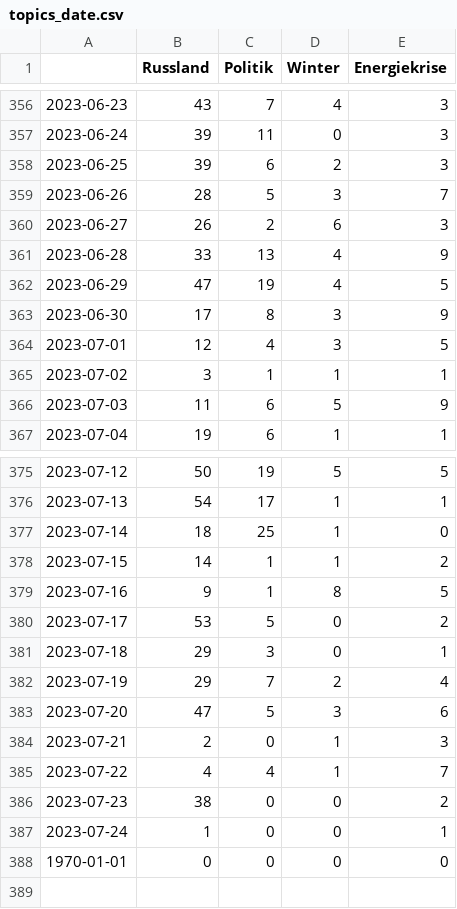
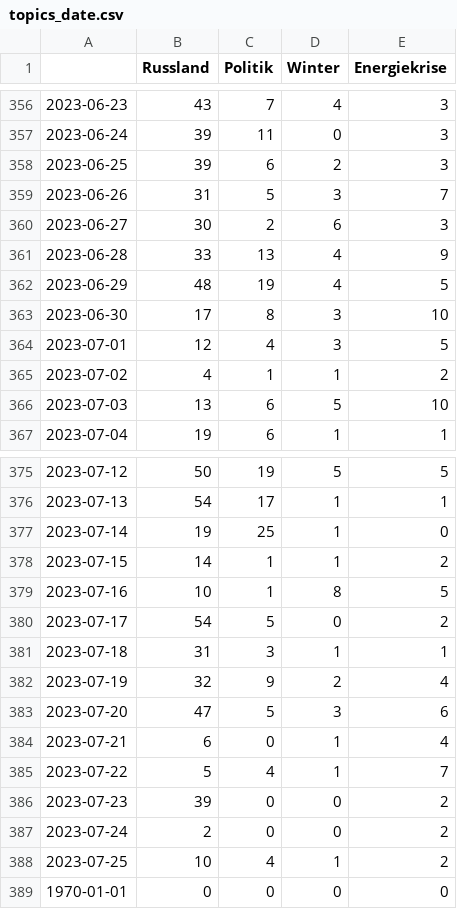
Before and after one commit to celiapi-news/winterIsComing2, a CSV file: csv/topics_date.csv, drawn as a sheet; only a part is shown, gaps mark what is left out.

```diff
--- a/csv/topics_date.csv
+++ b/csv/topics_date.csv
@@ -358,10 +358,10 @@
 2023-06-25,39,6,2,3
-2023-06-26,28,5,3,7
-2023-06-27,26,2,6,3
+2023-06-26,31,5,3,7
+2023-06-27,30,2,6,3
 2023-06-28,33,13,4,9
-2023-06-29,47,19,4,5
-2023-06-30,17,8,3,9
+2023-06-29,48,19,4,5
+2023-06-30,17,8,3,10
 2023-07-01,12,4,3,5
-2023-07-02,3,1,1,1
-2023-07-03,11,6,5,9
+2023-07-02,4,1,1,2
+2023-07-03,13,6,5,10
 2023-07-04,19,6,1,1
@@ -376,13 +376,14 @@
 2023-07-13,54,17,1,1
-2023-07-14,18,25,1,0
+2023-07-14,19,25,1,0
 2023-07-15,14,1,1,2
-2023-07-16,9,1,8,5
-2023-07-17,53,5,0,2
-2023-07-18,29,3,0,1
-2023-07-19,29,7,2,4
+2023-07-16,10,1,8,5
+2023-07-17,54,5,0,2
+2023-07-18,31,3,1,1
+2023-07-19,32,9,2,4
 2023-07-20,47,5,3,6
-2023-07-21,2,0,1,3
-2023-07-22,4,4,1,7
-2023-07-23,38,0,0,2
-2023-07-24,1,0,0,1
+2023-07-21,6,0,1,4
+2023-07-22,5,4,1,7
+2023-07-23,39,0,0,2
+2023-07-24,2,0,0,2
+2023-07-25,10,4,1,2
 1970-01-01,0,0,0,0
```
Also changed, not shown: 4 other files.
